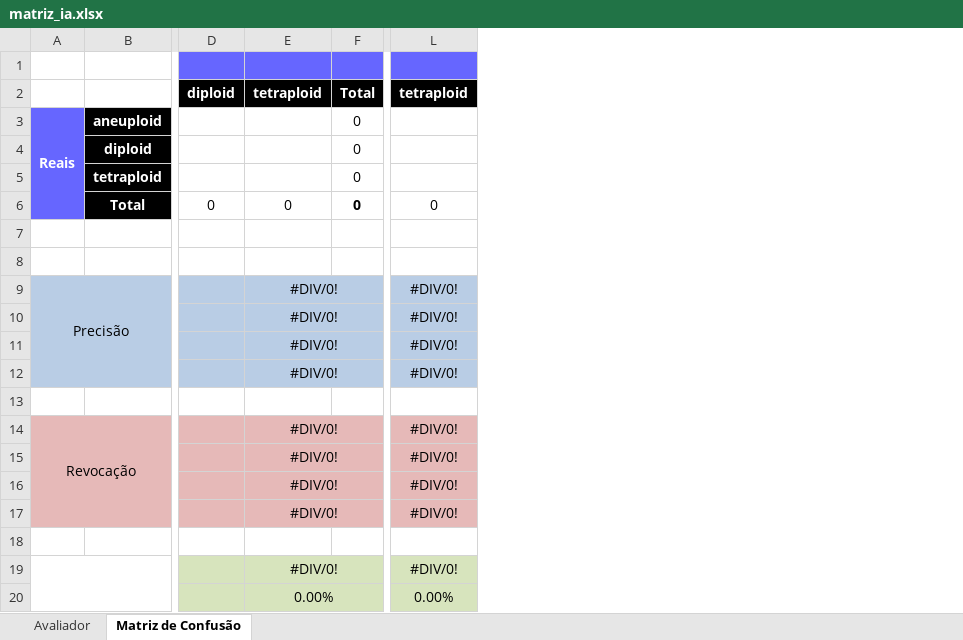
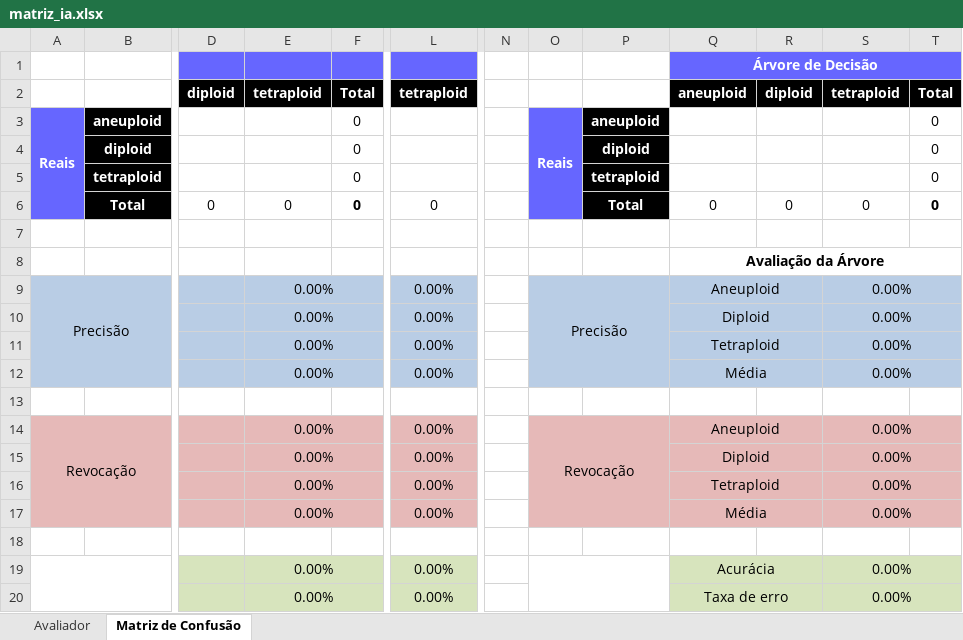
Before and after one commit to jaxbriggs/projeto_inteligencia_artificial, an Excel workbook: src/main/webapp/matriz_ia.xlsx, sheet Matriz de Confusão, drawn as a sheet; only a part is shown, gaps mark what is left out; values as stored, in another font and other column widths than the file's, no borders; the diff names each change by its address in the sheet, - before the commit and + after, or states it on an @@ line.

```diff
--- a/src/main/webapp/matriz_ia.xlsx (sheet Matriz de Confusão)
+++ b/src/main/webapp/matriz_ia.xlsx (sheet Matriz de Confusão)
+column N, empty
+column O, rows 3-14: Reais |  |  |  |  |  | Precisão |  |  |  |  | Revocação
+column P, rows 3-6: aneuploid | diploid | tetraploid | Total
+column Q, rows 1-20: Árvore de Decisão | aneuploid |  |  |  | 0 |  | Avaliação da Árvore | Aneuploid | Diploid | Tetraploid | Média |  | Aneuploid | Diploid | Tetraploid | Média |  | Acurácia | Taxa de erro
+column R, rows 2-6: diploid |  |  |  | 0
+column S, rows 2-20: tetraploid |  |  |  | 0 |  |  | 0.00% | 0.00% | 0.00% | 0.00% |  | 0.00% | 0.00% | 0.00% | 0.00% |  | 0.00% | 0.00%
+column T, rows 2-6: Total | 0 | 0 | 0 | 0
-E9:E12: #DIV/0!
+E9:E12: 0.00%
-L9:L12: #DIV/0!
+L9:L12: 0.00%
-E14:E17: #DIV/0!
+E14:E17: 0.00%
-L14:L17: #DIV/0!
+L14:L17: 0.00%
-E19: #DIV/0!
+E19: 0.00%
-L19: #DIV/0!
+L19: 0.00%
```
Also changed, not shown: sheet Avaliador, formulas that keep their value, 4 other files.
